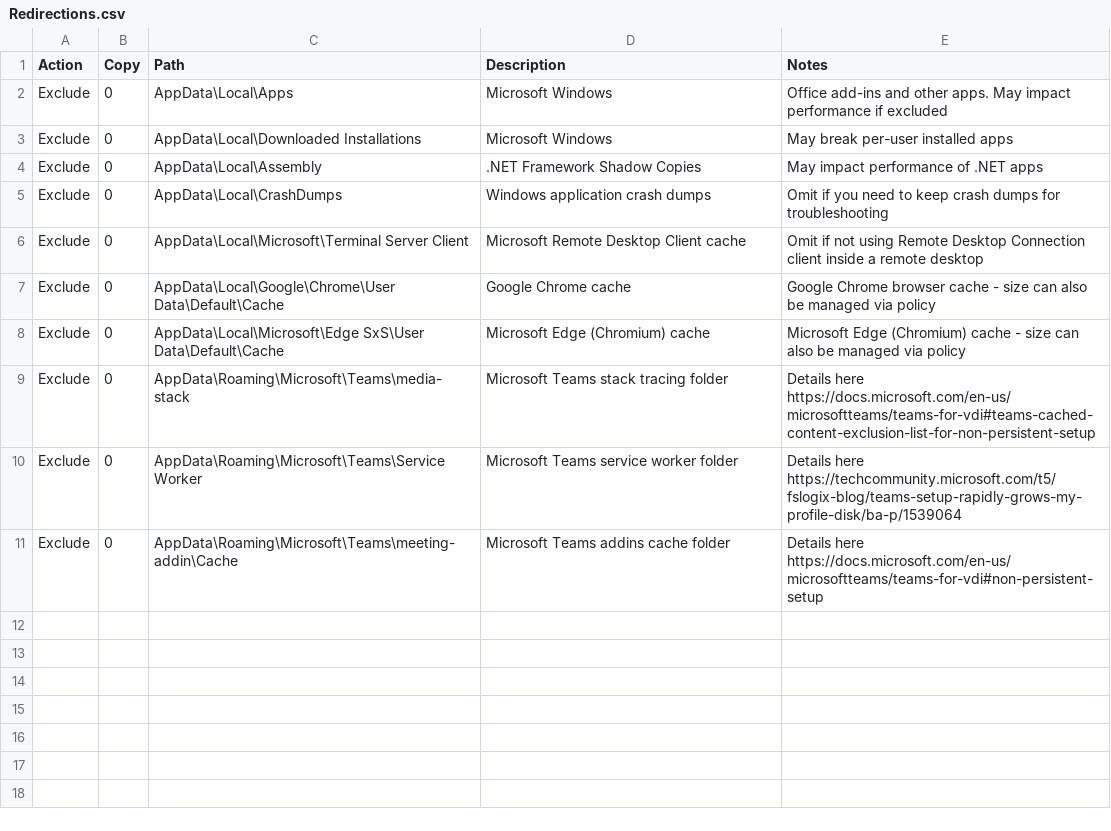
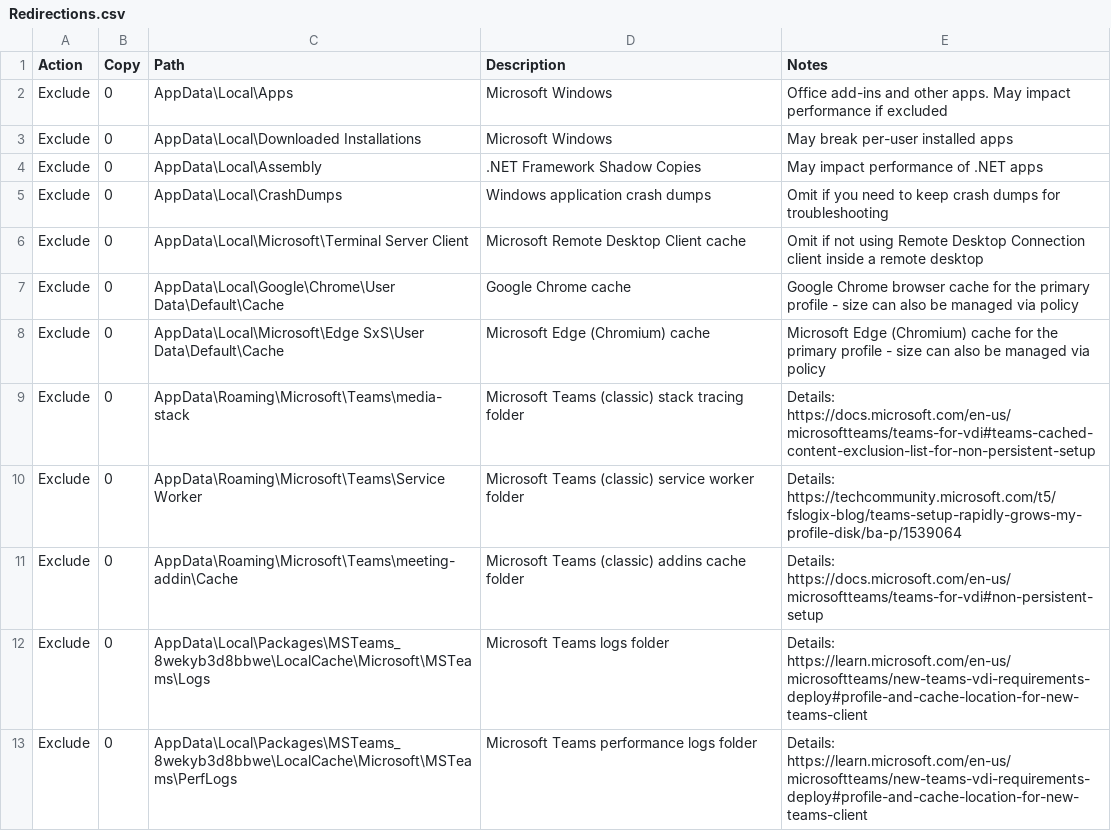
Before and after one commit to aaronparker/fslogix, a CSV file: Redirections/Redirections.csv, drawn as a sheet.

Commit message:
Update with new Teams exclusions

```diff
--- a/Redirections/Redirections.csv
+++ b/Redirections/Redirections.csv
@@ -6,6 +6,8 @@ Exclude,0,AppData\Local\CrashDumps,Windows application crash dumps,Omit if you n
 Exclude,0,AppData\Local\Microsoft\Terminal Server Client,Microsoft Remote Desktop Client cache,Omit if not using Remote Desktop Connection client inside a remote desktop
-Exclude,0,AppData\Local\Google\Chrome\User Data\Default\Cache,Google Chrome cache,Google Chrome browser cache - size can also be managed via policy
-Exclude,0,AppData\Local\Microsoft\Edge SxS\User Data\Default\Cache,Microsoft Edge (Chromium) cache,Microsoft Edge (Chromium) cache - size can also be managed via policy
-Exclude,0,AppData\Roaming\Microsoft\Teams\media-stack,Microsoft Teams stack tracing folder, Details here https://docs.microsoft.com/en-us/microsoftteams/teams-for-vdi#teams-cached-content-exclusion-list-for-non-persistent-setup
-Exclude,0,AppData\Roaming\Microsoft\Teams\Service Worker,Microsoft Teams service worker folder,Details here https://techcommunity.microsoft.com/t5/fslogix-blog/teams-setup-rapidly-grows-my-profile-disk/ba-p/1539064
-Exclude,0,AppData\Roaming\Microsoft\Teams\meeting-addin\Cache,Microsoft Teams addins cache folder,Details here https://docs.microsoft.com/en-us/microsoftteams/teams-for-vdi#non-persistent-setup
+Exclude,0,AppData\Local\Google\Chrome\User Data\Default\Cache,Google Chrome cache,Google Chrome browser cache for the primary profile - size can also be managed via policy
+Exclude,0,AppData\Local\Microsoft\Edge SxS\User Data\Default\Cache,Microsoft Edge (Chromium) cache,Microsoft Edge (Chromium) cache for the primary profile - size can also be managed via policy
+Exclude,0,AppData\Roaming\Microsoft\Teams\media-stack,Microsoft Teams (classic) stack tracing folder, Details: https://docs.microsoft.com/en-us/microsoftteams/teams-for-vdi#teams-cached-content-exclusion-list-for-non-persistent-setup
+Exclude,0,AppData\Roaming\Microsoft\Teams\Service Worker,Microsoft Teams (classic) service worker folder,Details: https://techcommunity.microsoft.com/t5/fslogix-blog/teams-setup-rapidly-grows-my-profile-disk/ba-p/1539064
+Exclude,0,AppData\Roaming\Microsoft\Teams\meeting-addin\Cache,Microsoft Teams (classic) addins cache folder,Details: https://docs.microsoft.com/en-us/microsoftteams/teams-for-vdi#non-persistent-setup
+Exclude,0,AppData\Local\Packages\MSTeams_8wekyb3d8bbwe\LocalCache\Microsoft\MSTeams\Logs,Microsoft Teams logs folder, Details: https://learn.microsoft.com/en-us/microsoftteams/new-teams-vdi-requirements-deploy#profile-and-cache-location-for-new-teams-client
+Exclude,0,AppData\Local\Packages\MSTeams_8wekyb3d8bbwe\LocalCache\Microsoft\MSTeams\PerfLogs,Microsoft Teams performance logs folder, Details: https://learn.microsoft.com/en-us/microsoftteams/new-teams-vdi-requirements-deploy#profile-and-cache-location-for-new-teams-client
```
